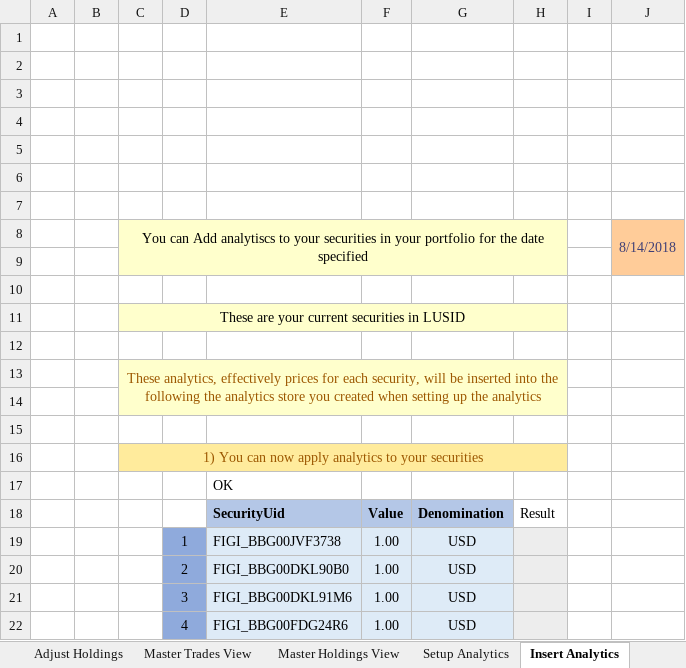
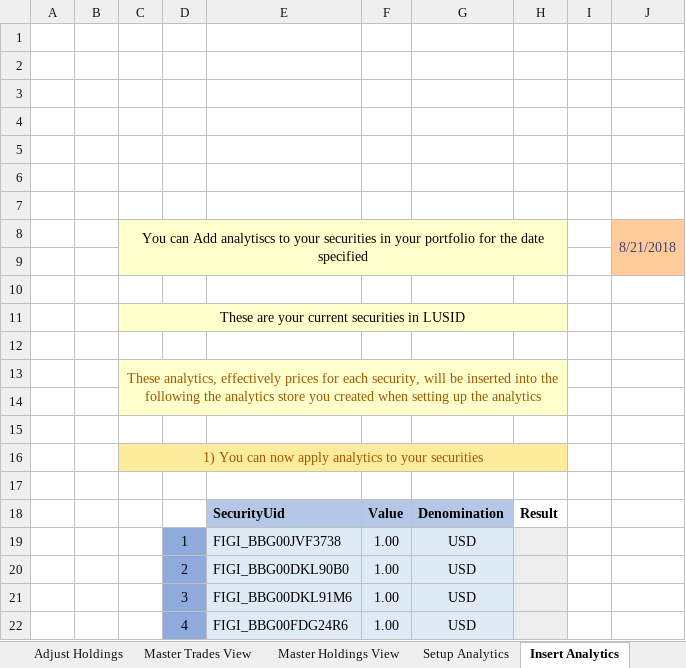
Before and after one commit to finbourne/sample-excel, an Excel workbook: Securities, Classifications, Trades, Holdings and Aggregations.xlsm, sheet Insert Analytics, drawn as a sheet; only a part is shown; values as stored, in another font and other column widths than the file's, no borders; charts and pictures not drawn; the diff names each change by its address in the sheet, - before the commit and + after, or states it on an @@ line.

```diff
--- a/Securities, Classifications, Trades, Holdings and Aggregations.xlsm (sheet Insert Analytics)
+++ b/Securities, Classifications, Trades, Holdings and Aggregations.xlsm (sheet Insert Analytics)
-J8: 8/14/2018
+J8: 8/21/2018
-E17: OK
+E17: (empty)
-H18 bold: off
+H18 bold: on
```
Also changed, not shown: sheet Adjust Holdings, sheet Apply classifications to sec, sheet Add Trades On Security, sheet Master Securities View, sheet Define Portfolio, sheet Setup Analytics, 8 more sheets, formulas that keep their value, charts or pictures.
